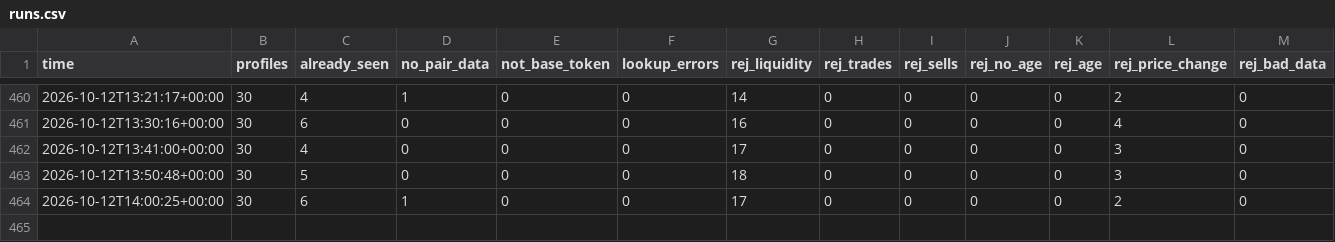
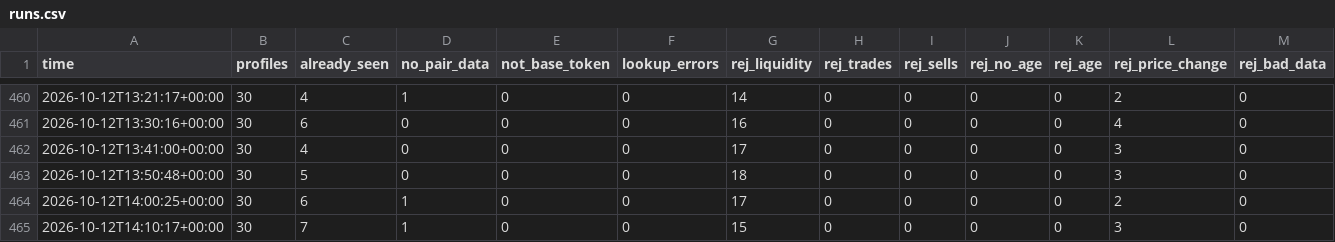
Before and after one commit to zachevm/Telegram-Bot, a CSV file: runs.csv, drawn as a sheet; only a part is shown, gaps mark what is left out; rows hold the shown columns only; the diff names each change by its address in the sheet, - before the commit and + after, or states it on an @@ line.

```diff
--- a/runs.csv
+++ b/runs.csv
+row 465: 2026-10-12T14:10:17+00:00 | 30 | 7 | 1 | 0 | 0 | 15 | 0 | 0 | 0 | 0 | 3 | 0
```
Also changed, not shown: alerts.csv, rejected.csv.
